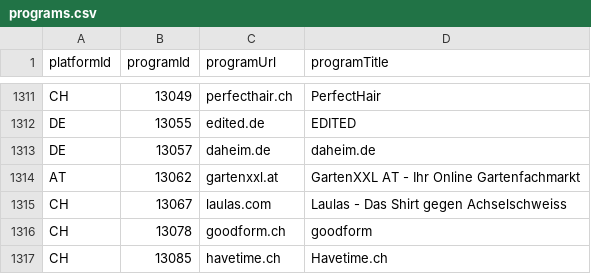
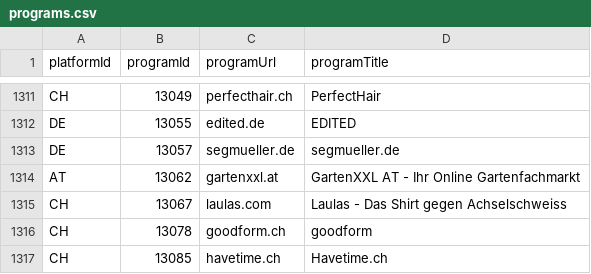
Before and after one commit to affilinet/browser-webextension-publisher, a CSV file: resources/programs.csv, drawn as a sheet; only a part is shown, gaps mark what is left out.

Commit message:
update programs CSV
RN-Ticket 180316-000201

```diff
--- a/resources/programs.csv
+++ b/resources/programs.csv
@@ -1312,3 +1312,3 @@ CH;13049;perfecthair.ch;PerfectHair
 DE;13055;edited.de;EDITED
-DE;13057;daheim.de;daheim.de
+DE;13057;segmueller.de;segmueller.de
 AT;13062;gartenxxl.at;GartenXXL AT - Ihr Online Gartenfachmarkt
```
